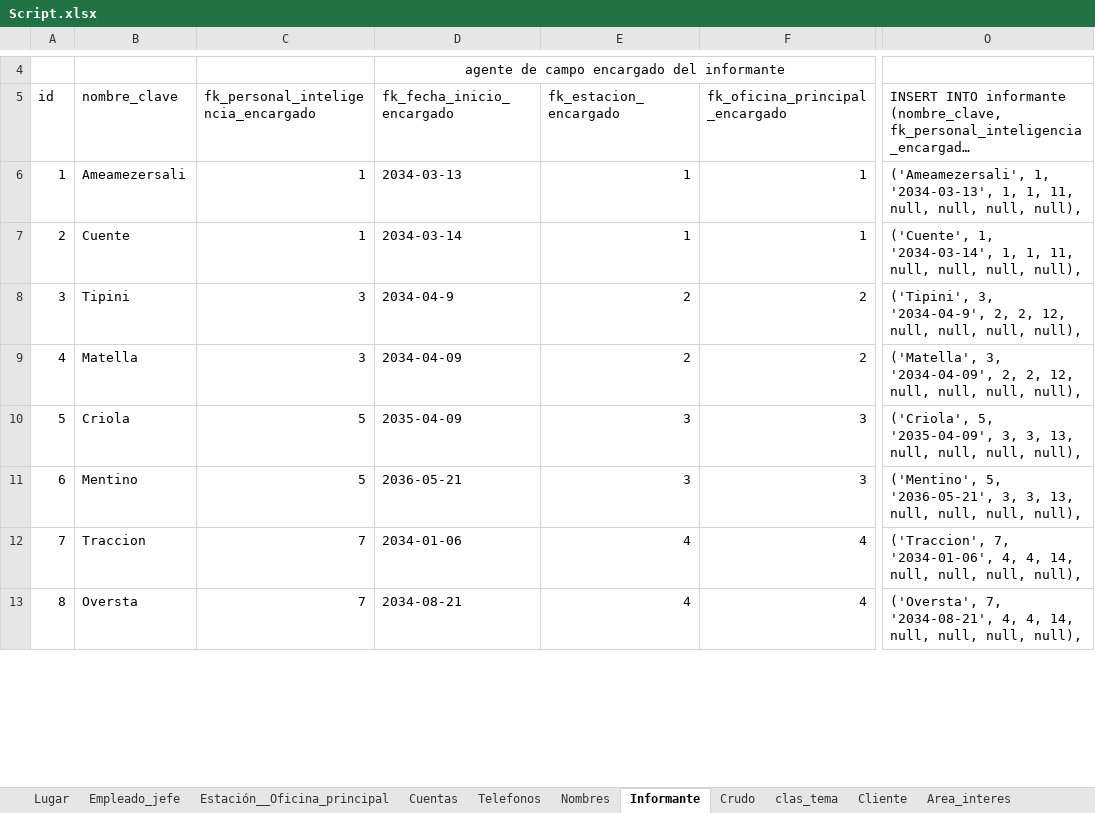
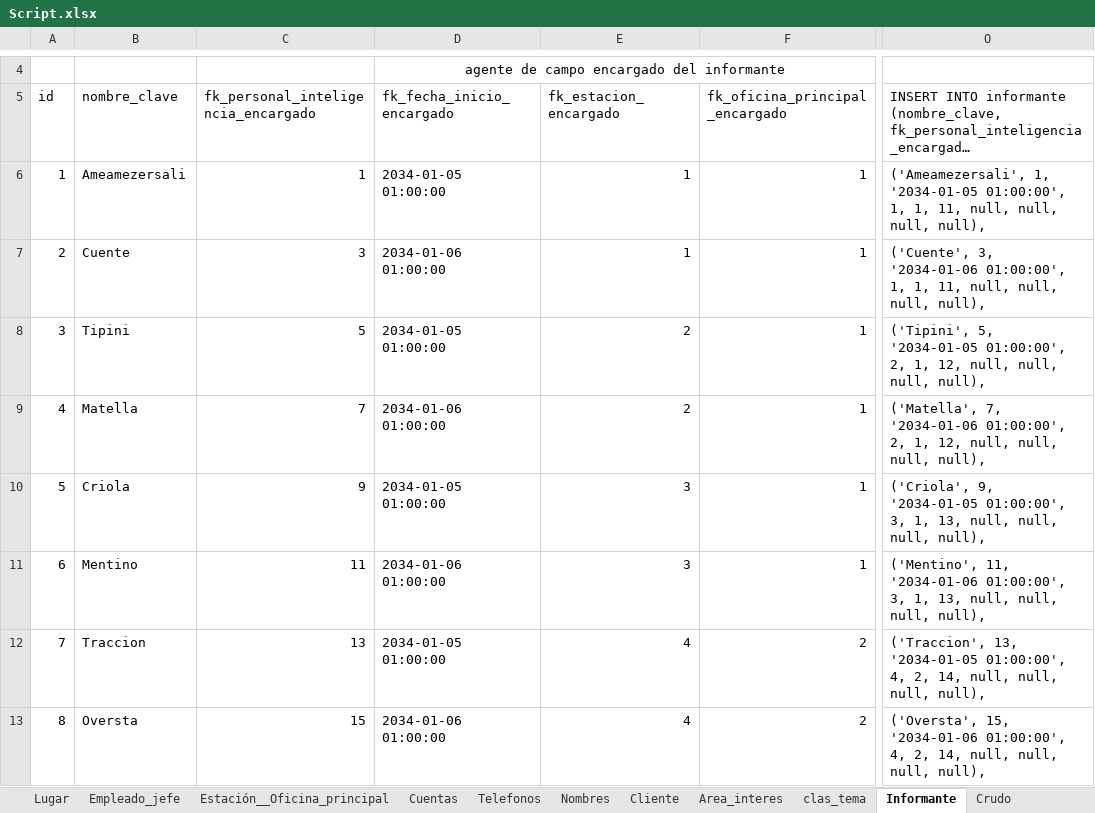
Before and after one commit to abadillo/bases-dos, an Excel workbook: scripts/Script.xlsx, sheet Informante, drawn as a sheet; only a part is shown, gaps mark what is left out; long unchanged cells end in …; values as stored, in another font and other column widths than the file's, no borders; the diff covers the shown part only; the diff names each change by its address in the sheet, - before the commit and + after, or states it on an @@ line.

```diff
--- a/scripts/Script.xlsx (sheet Informante)
+++ b/scripts/Script.xlsx (sheet Informante)
@@ sheet tab order changed: Lugar | Empleado_jefe | Estación__Oficina_principal | Cuentas | Telefonos | Nombres | Cliente | Area_interes | clas_tema | Informante | Crudo @@
-D6 (fk_fecha_inicio_encargado): 2034-03-13
+D6 (fk_fecha_inicio_encargado): 2034-01-05 01:00:00
-O6: ('Ameamezersali', 1, '2034-03-13', 1, 1,…
+O6: ('Ameamezersali', 1, '2034-01-05 01:00:00', 1, 1,…
-C7: 1
+C7: 3
-D7 (fk_fecha_inicio_encargado): 2034-03-14
+D7 (fk_fecha_inicio_encargado): 2034-01-06 01:00:00
-O7: ('Cuente', 1, '2034-03-14', 1, 1,…
+O7: ('Cuente', 3, '2034-01-06 01:00:00', 1, 1,…
-C8: 3
+C8: 5
-D8 (fk_fecha_inicio_encargado): 2034-04-9
+D8 (fk_fecha_inicio_encargado): 2034-01-05 01:00:00
-F8:F9 (fk_oficina_principal_encargado): 2
+F8:F9 (fk_oficina_principal_encargado): 1
-O8: ('Tipini', 3, '2034-04-9', 2, 2, 12, null,…
+O8: ('Tipini', 5, '2034-01-05 01:00:00', 2, 1, 12, null,…
-C9: 3
+C9: 7
-D9 (fk_fecha_inicio_encargado): 2034-04-09
+D9 (fk_fecha_inicio_encargado): 2034-01-06 01:00:00
-O9: ('Matella', 3, '2034-04-09', 2, 2, 12, null,…
+O9: ('Matella', 7, '2034-01-06 01:00:00', 2, 1, 12, null,…
-C10: 5
+C10: 9
-D10 (fk_fecha_inicio_encargado): 2035-04-09
+D10 (fk_fecha_inicio_encargado): 2034-01-05 01:00:00
-F10:F11 (fk_oficina_principal_encargado): 3
+F10:F11 (fk_oficina_principal_encargado): 1
-O10: ('Criola', 5, '2035-04-09', 3, 3, 13, null,…
+O10: ('Criola', 9, '2034-01-05 01:00:00', 3, 1, 13, null,…
-C11: 5
+C11: 11
-D11 (fk_fecha_inicio_encargado): 2036-05-21
+D11 (fk_fecha_inicio_encargado): 2034-01-06 01:00:00
-O11: ('Mentino', 5, '2036-05-21', 3, 3, 13, null,…
+O11: ('Mentino', 11, '2034-01-06 01:00:00', 3, 1, 13, null,…
-C12: 7
+C12: 13
-D12 (fk_fecha_inicio_encargado): 2034-01-06
+D12 (fk_fecha_inicio_encargado): 2034-01-05 01:00:00
-F12:F13 (fk_oficina_principal_encargado): 4
+F12:F13 (fk_oficina_principal_encargado): 2
-O12: ('Traccion', 7, '2034-01-06', 4, 4, 14, null,…
+O12: ('Traccion', 13, '2034-01-05 01:00:00', 4, 2, 14, null,…
-C13: 7
+C13: 15
-D13 (fk_fecha_inicio_encargado): 2034-08-21
+D13 (fk_fecha_inicio_encargado): 2034-01-06 01:00:00
-O13: ('Oversta', 7, '2034-08-21', 4, 4, 14, null,…
+O13: ('Oversta', 15, '2034-01-06 01:00:00', 4, 2, 14, null,…
```
Also changed, not shown: other rows of this sheet, sheet Crudo, other sheet tabs, formulas that keep their value, 3 other files.
